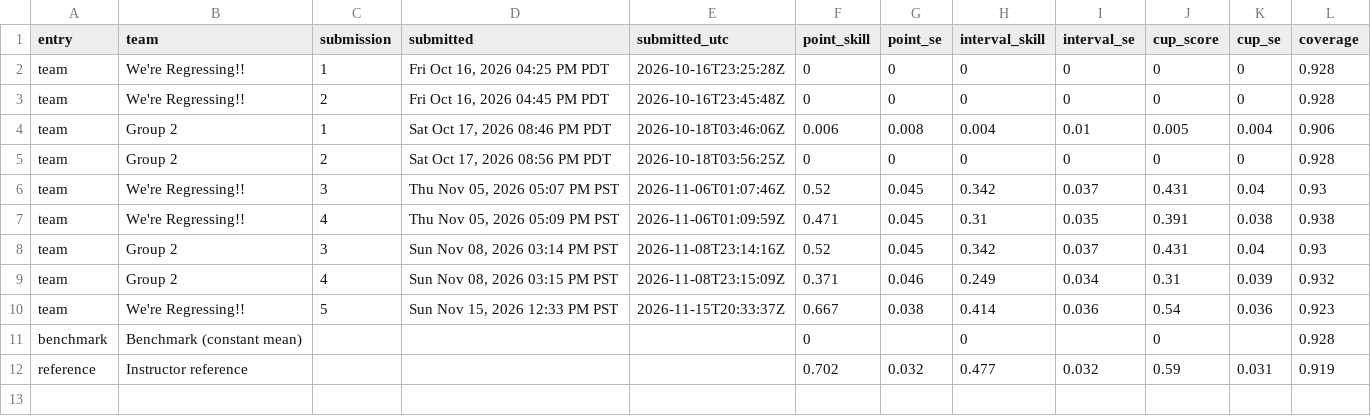
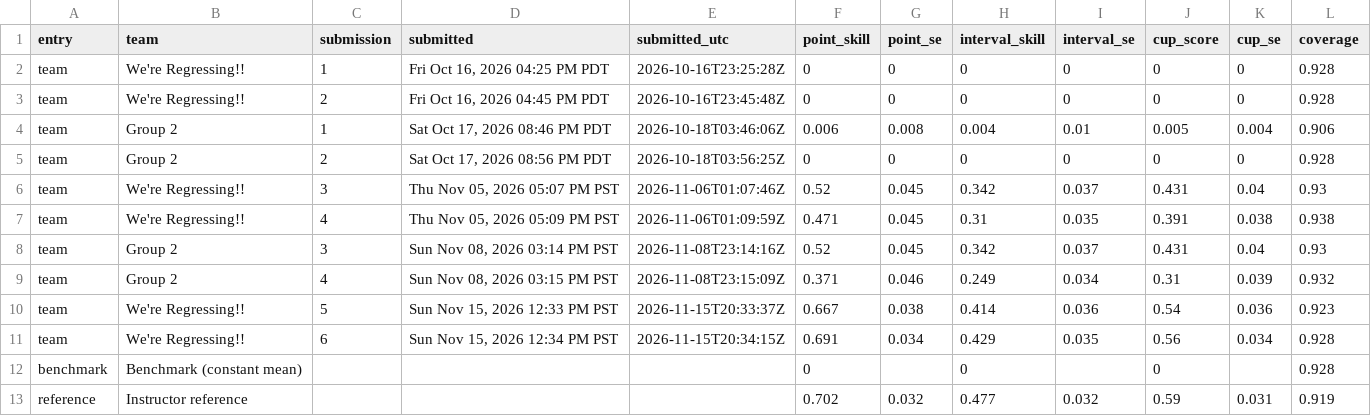
Before and after one commit to dtrStats/regression-cup, a CSV file: leaderboard.csv, drawn as a sheet.

Commit message:
Update leaderboard

```diff
--- a/leaderboard.csv
+++ b/leaderboard.csv
@@ -10,2 +10,3 @@
 "team","We're Regressing!!",5,"Sun Nov 15, 2026 12:33 PM PST","2026-11-15T20:33:37Z",0.667,0.038,0.414,0.036,0.54,0.036,0.923
+"team","We're Regressing!!",6,"Sun Nov 15, 2026 12:34 PM PST","2026-11-15T20:34:15Z",0.691,0.034,0.429,0.035,0.56,0.034,0.928
 "benchmark","Benchmark (constant mean)",,"","",0,,0,,0,,0.928
```
